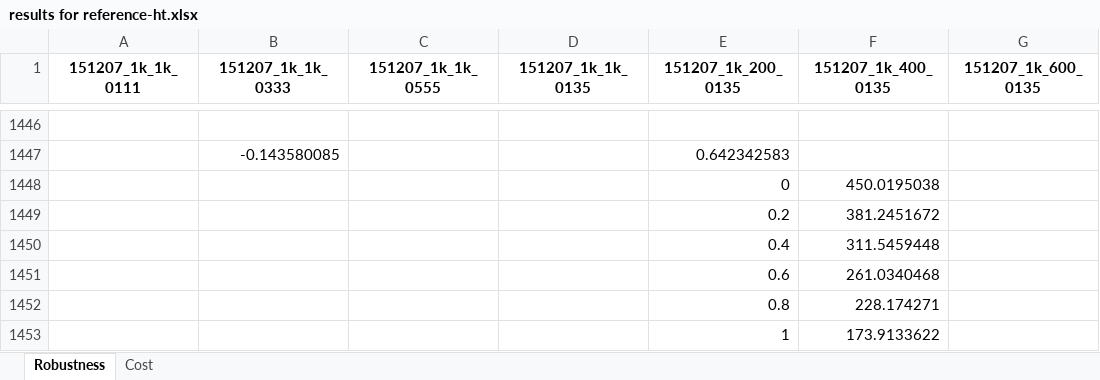
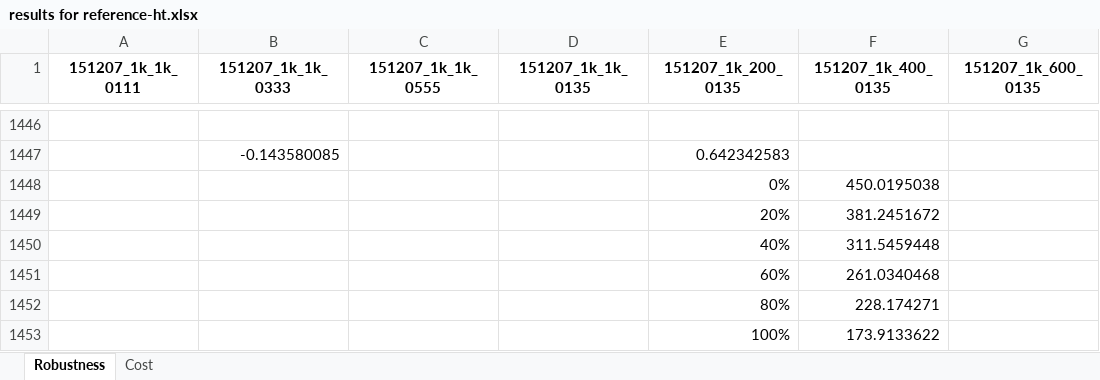
Before and after one commit to msssm/project_template, an Excel workbook: doc/word/results for reference-ht.xlsx, sheet Robustness, drawn as a sheet; only a part is shown, gaps mark what is left out; values as stored, in another font and other column widths than the file's, no borders; charts and pictures not drawn; the diff names each change by its address in the sheet, - before the commit and + after, or states it on an @@ line.

```diff
--- a/doc/word/results for reference-ht.xlsx (sheet Robustness)
+++ b/doc/word/results for reference-ht.xlsx (sheet Robustness)
-E1448 (151207_1k_200_0135): 0
+E1448 (151207_1k_200_0135): 0%
-E1449 (151207_1k_200_0135): 0.2
+E1449 (151207_1k_200_0135): 20%
-E1450 (151207_1k_200_0135): 0.4
+E1450 (151207_1k_200_0135): 40%
-E1451 (151207_1k_200_0135): 0.6
+E1451 (151207_1k_200_0135): 60%
-E1452 (151207_1k_200_0135): 0.8
+E1452 (151207_1k_200_0135): 80%
-E1453 (151207_1k_200_0135): 1
+E1453 (151207_1k_200_0135): 100%
```
Also changed, not shown: charts or pictures, doc/word/results for reference.xlsx, 5 other files.
